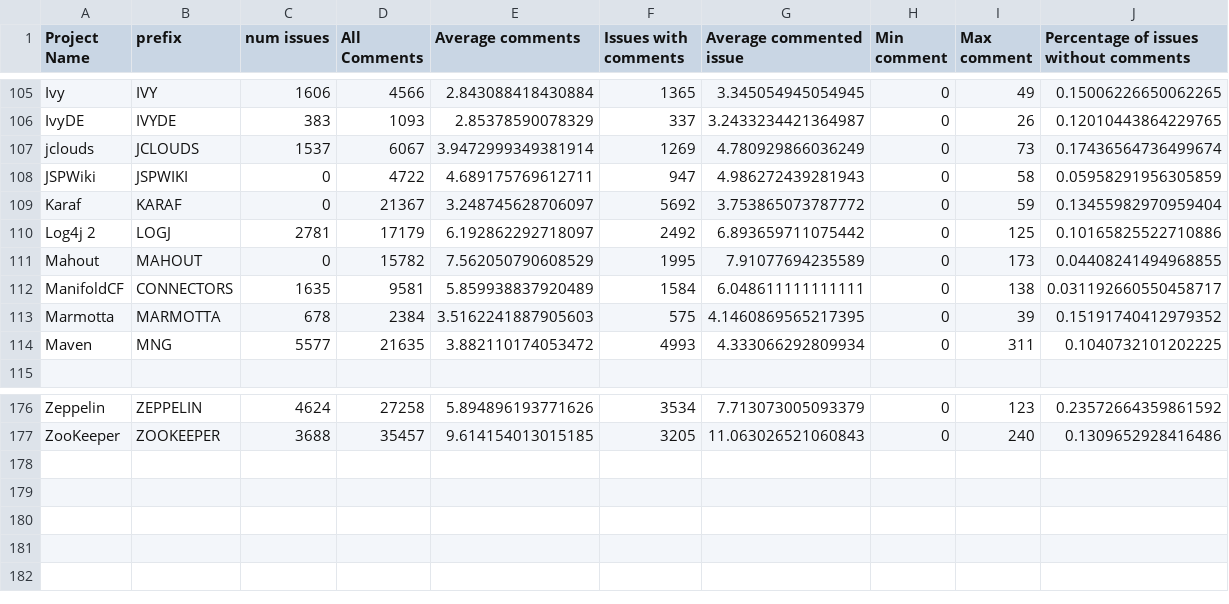
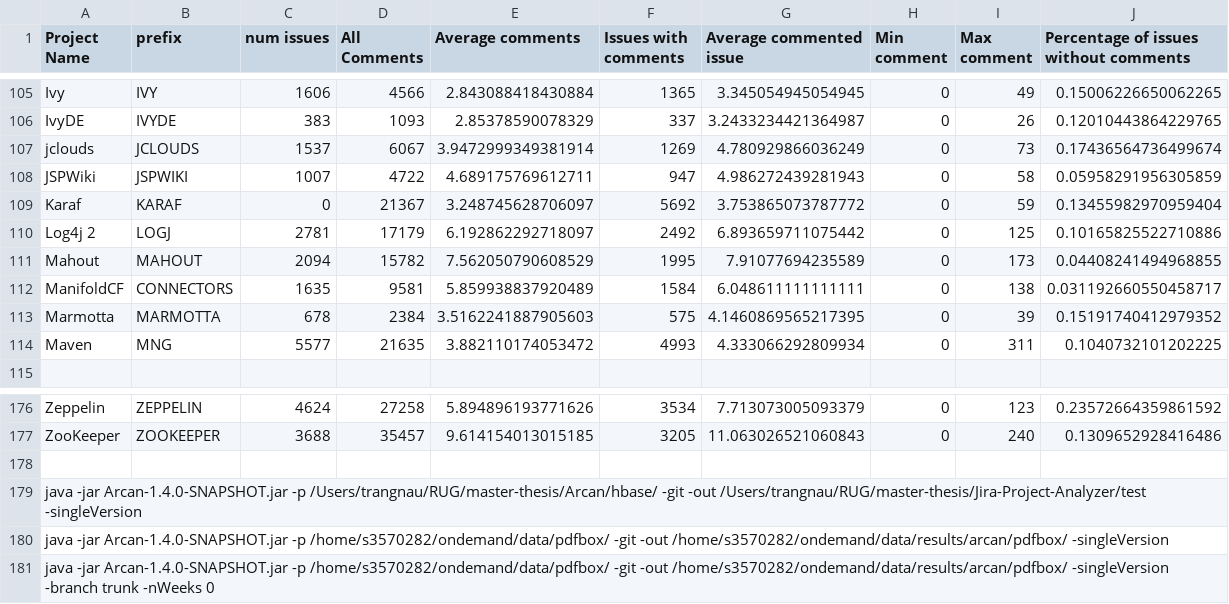
Before and after one commit to ThorstenRangnau/Jira-Project-Analyzer, a CSV file: issue-metrics/apache-project-issue-metrics.csv, drawn as a sheet; only a part is shown, gaps mark what is left out.

```diff
--- a/issue-metrics/apache-project-issue-metrics.csv
+++ b/issue-metrics/apache-project-issue-metrics.csv
@@ -107,6 +107,6 @@ IvyDE                                           ,IVYDE        ,383       ,1093
 jclouds                                         ,JCLOUDS      ,1537      ,6067        ,3.9472999349381914,1269                ,4.780929866036249      ,0          ,73         ,0.17436564736499674
-JSPWiki                                         ,JSPWIKI      ,0         ,4722        ,4.689175769612711 ,947                 ,4.986272439281943      ,0          ,58         ,0.05958291956305859
+JSPWiki                                         ,JSPWIKI      ,1007      ,4722        ,4.689175769612711 ,947                 ,4.986272439281943      ,0          ,58         ,0.05958291956305859
 Karaf                                           ,KARAF        ,0         ,21367       ,3.248745628706097 ,5692                ,3.753865073787772      ,0          ,59         ,0.13455982970959404
 Log4j 2                                         ,LOGJ         ,2781      ,17179       ,6.192862292718097 ,2492                ,6.893659711075442      ,0          ,125        ,0.10165825522710886
-Mahout                                          ,MAHOUT       ,0         ,15782       ,7.562050790608529 ,1995                ,7.91077694235589       ,0          ,173        ,0.04408241494968855
+Mahout                                          ,MAHOUT       ,2094      ,15782       ,7.562050790608529 ,1995                ,7.91077694235589       ,0          ,173        ,0.04408241494968855
 ManifoldCF                                      ,CONNECTORS   ,1635      ,9581        ,5.859938837920489 ,1584                ,6.048611111111111      ,0          ,138        ,0.031192660550458717
@@ -177 +177,5 @@ Zeppelin                                        ,ZEPPELIN     ,4624      ,27258
 ZooKeeper                                       ,ZOOKEEPER    ,3688      ,35457       ,9.614154013015185 ,3205                ,11.063026521060843     ,0          ,240        ,0.1309652928416486
+
+java -jar Arcan-1.4.0-SNAPSHOT.jar -p /Users/trangnau/RUG/master-thesis/Arcan/hbase/ -git -out /Users/trangnau/RUG/master-thesis/Jira-Project-Analyzer/test -singleVersion
+java -jar Arcan-1.4.0-SNAPSHOT.jar -p /home/s3570282/ondemand/data/pdfbox/ -git -out /home/s3570282/ondemand/data/results/arcan/pdfbox/ -singleVersion
+java -jar Arcan-1.4.0-SNAPSHOT.jar -p /home/s3570282/ondemand/data/pdfbox/ -git -out /home/s3570282/ondemand/data/results/arcan/pdfbox/ -singleVersion -branch trunk -nWeeks 0
```
Also changed, not shown: projects/frameworks-projects.csv, projects/libraries-projects.csv, 5 other files.
